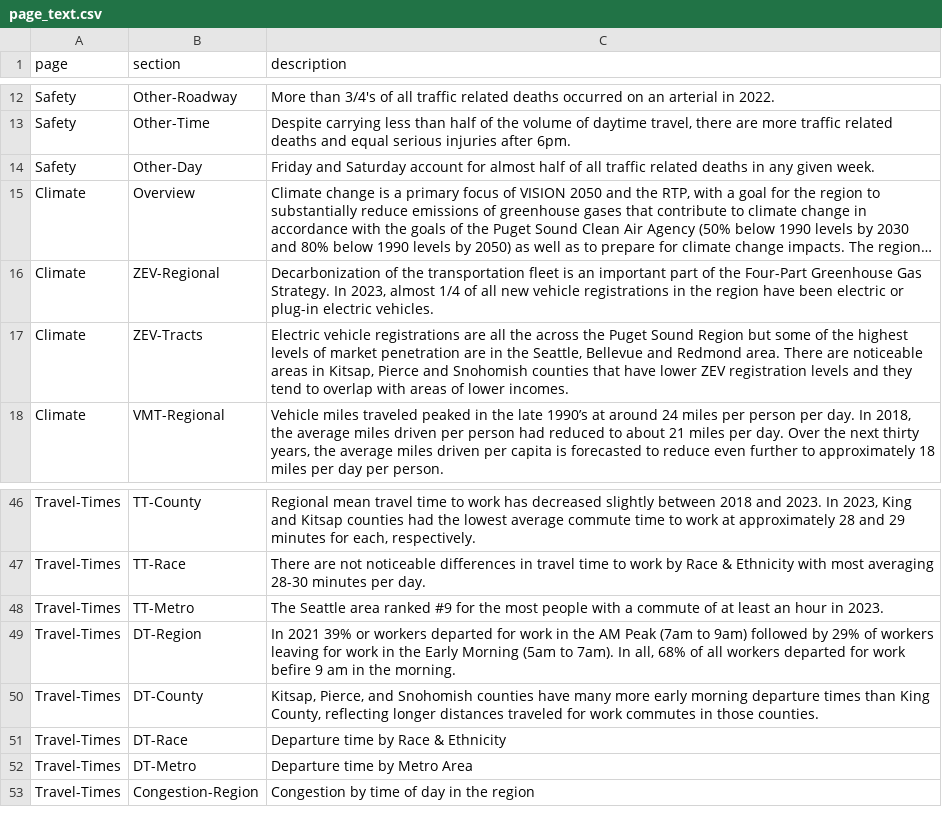
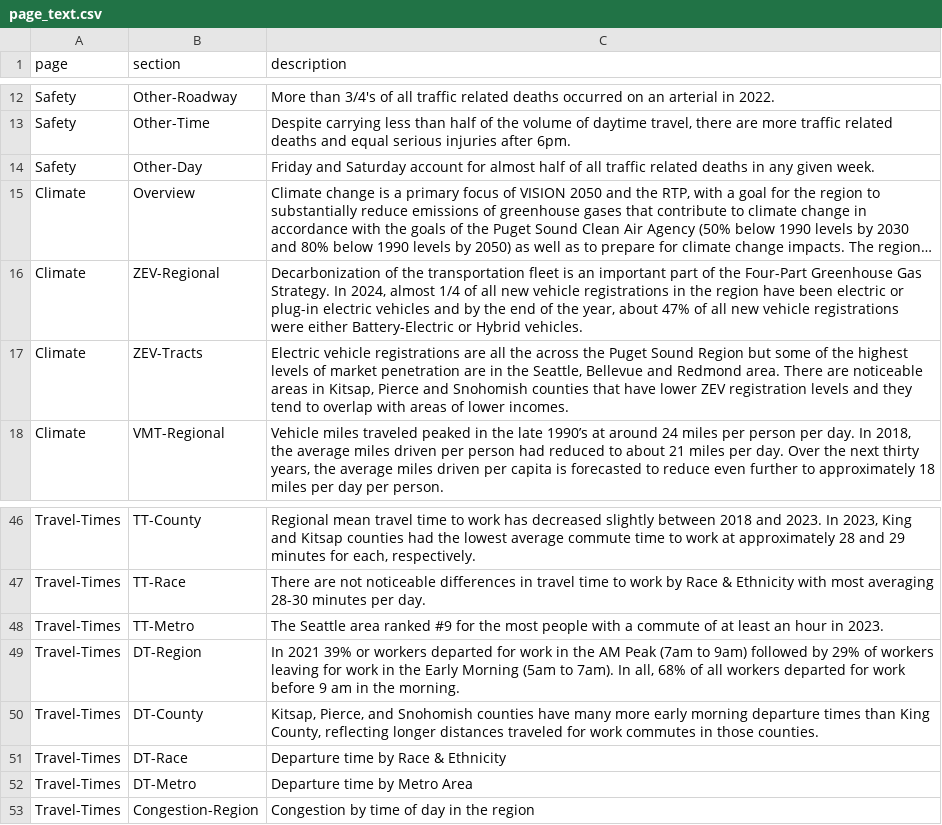
Before and after one commit to psrc/rtp-dashboard, a CSV file: data/page_text.csv, drawn as a sheet; only a part is shown, gaps mark what is left out; long unchanged cells end in …; the diff names each change by its address in the sheet, - before the commit and + after, or states it on an @@ line.

Commit message:
updated vmt and source data tabs

```diff
--- a/data/page_text.csv
+++ b/data/page_text.csv
-C16 (description): …Strategy. In 2023, almost 1/4 of all new vehicle registrations in the region have been electric or plug-in electric vehicles.
+C16 (description): …Strategy. In 2024, almost 1/4 of all new vehicle registrations in the region have been electric or plug-in electric vehicles and by the end of the year, about 47% of all new vehicle registrations were either Battery-Electric or Hybrid vehicles.
-C49 (description): …for work befire 9 am…
+C49 (description): …for work before 9 am…
```
Also changed, not shown: data/source_information.csv, 2 other files.
